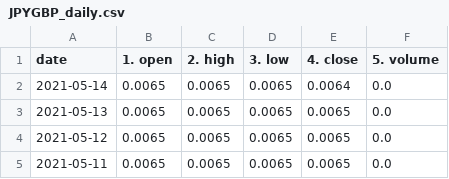
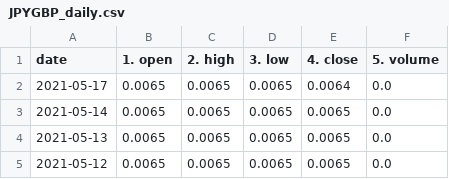
Before and after one commit to chanmoto/github.io, a CSV file: data/JPYGBP_daily.csv, drawn as a sheet; only a part is shown; the shorter side is filled out with more unchanged rows.

```diff
--- a/data/JPYGBP_daily.csv
+++ b/data/JPYGBP_daily.csv
@@ -1,3 +1,4 @@
 date,1. open,2. high,3. low,4. close,5. volume
-2021-05-14,0.0065,0.0065,0.0065,0.0064,0.0
+2021-05-17,0.0065,0.0065,0.0065,0.0064,0.0
+2021-05-14,0.0065,0.0065,0.0065,0.0065,0.0
 2021-05-13,0.0065,0.0065,0.0065,0.0065,0.0
```
Also changed, not shown: data/GBPJPY_daily.csv, data/USDEUR_daily.csv, 5 other files.
